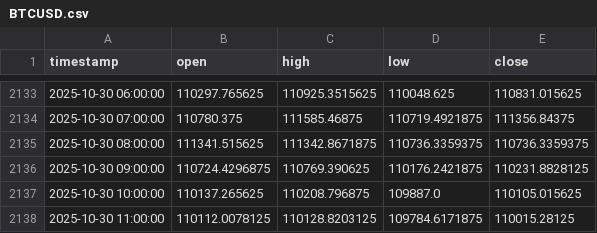
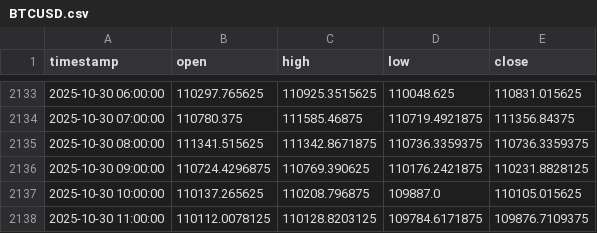
Before and after one commit to fxundergroundllc-stack/fx-h1-feed, a CSV file: data/BTCUSD.csv, drawn as a sheet; only a part is shown, gaps mark what is left out.

```diff
--- a/data/BTCUSD.csv
+++ b/data/BTCUSD.csv
@@ -2137,2 +2137,2 @@ timestamp,open,high,low,close
 2025-10-30 10:00:00,110137.265625,110208.796875,109887.0,110105.015625
-2025-10-30 11:00:00,110112.0078125,110128.8203125,109784.6171875,110015.28125
+2025-10-30 11:00:00,110112.0078125,110128.8203125,109784.6171875,109876.7109375
```
Also changed, not shown: data/EURUSD.csv, data/GBPUSD.csv, 1 other file.
